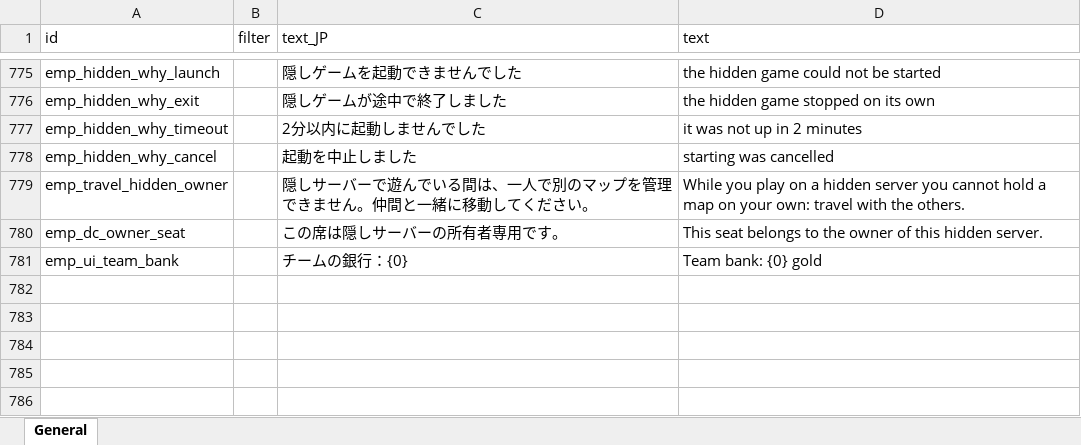
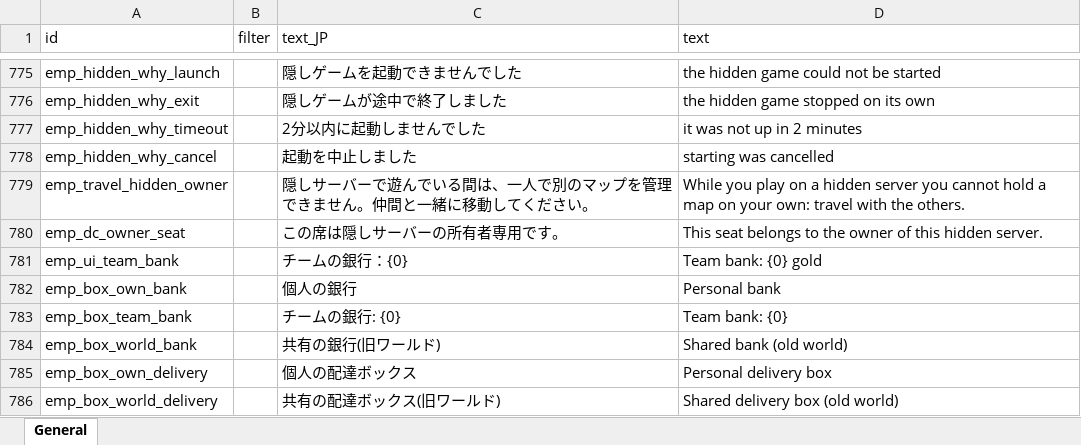
Before and after one commit to jeanfreger/elin-together-independence, an Excel workbook: package/LangMod/EN/emp_localization.xlsx, sheet General, drawn as a sheet; only a part is shown, gaps mark what is left out; values as stored, in another font and other column widths than the file's, no borders; the diff names each change by its address in the sheet, - before the commit and + after, or states it on an @@ line.

```diff
--- a/package/LangMod/EN/emp_localization.xlsx (sheet General)
+++ b/package/LangMod/EN/emp_localization.xlsx (sheet General)
+row 782: emp_box_own_bank |  | 個人の銀行 | Personal bank
+row 783: emp_box_team_bank |  | チームの銀行: {0} | Team bank: {0}
+row 784: emp_box_world_bank |  | 共有の銀行(旧ワールド) | Shared bank (old world)
+row 785: emp_box_own_delivery |  | 個人の配達ボックス | Personal delivery box
+row 786: emp_box_world_delivery |  | 共有の配達ボックス(旧ワールド) | Shared delivery box (old world)
```
Also changed, not shown: 2 other files.
